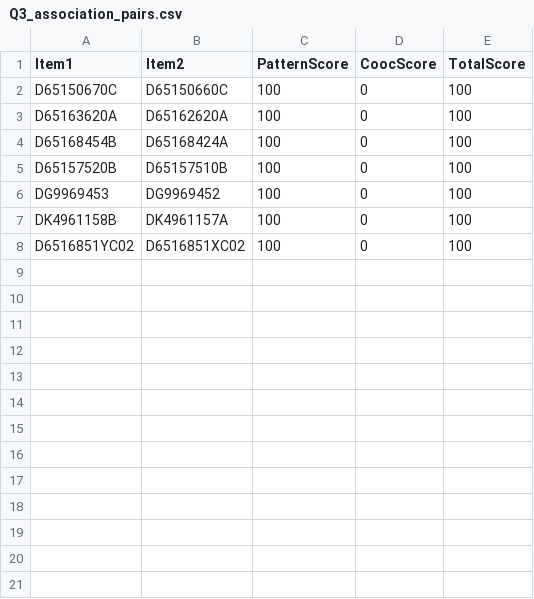
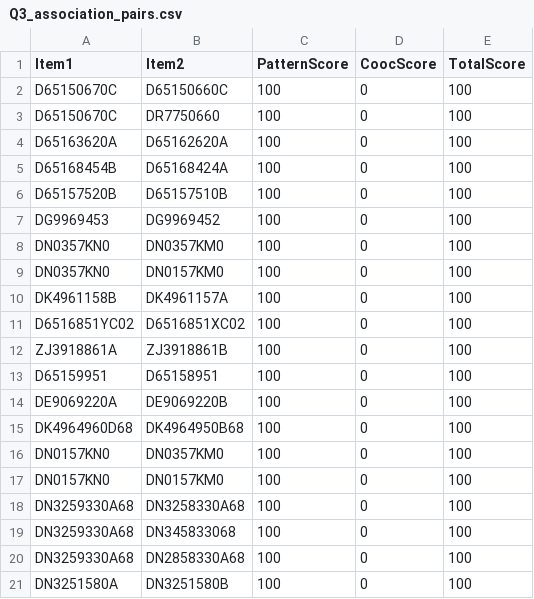
Before and after one commit to Mota4103/WarehouseR, a CSV file: Q3_association_pairs.csv, drawn as a sheet; only a part is shown; the diff covers the shown part only; the diff names each change by its address in the sheet, - before the commit and + after, or states it on an @@ line.

```diff
--- a/Q3_association_pairs.csv
+++ b/Q3_association_pairs.csv
+row 3: D65150670C | DR7750660 | 100 | 0 | 100
+row 8: DN0357KN0 | DN0357KM0 | 100 | 0 | 100
+row 9: DN0357KN0 | DN0157KM0 | 100 | 0 | 100
+row 12: ZJ3918861A | ZJ3918861B | 100 | 0 | 100
+row 13: D65159951 | D65158951 | 100 | 0 | 100
+row 14: DE9069220A | DE9069220B | 100 | 0 | 100
+row 15: DK4964960D68 | DK4964950B68 | 100 | 0 | 100
+row 16: DN0157KN0 | DN0357KM0 | 100 | 0 | 100
+row 17: DN0157KN0 | DN0157KM0 | 100 | 0 | 100
+row 18: DN3259330A68 | DN3258330A68 | 100 | 0 | 100
+row 19: DN3259330A68 | DN345833068 | 100 | 0 | 100
+row 20: DN3259330A68 | DN2858330A68 | 100 | 0 | 100
+row 21: DN3251580A | DN3251580B | 100 | 0 | 100
```
Also changed, not shown: 11 added rows elsewhere in this file, Q3_position_utilization.csv, 10 other files.
